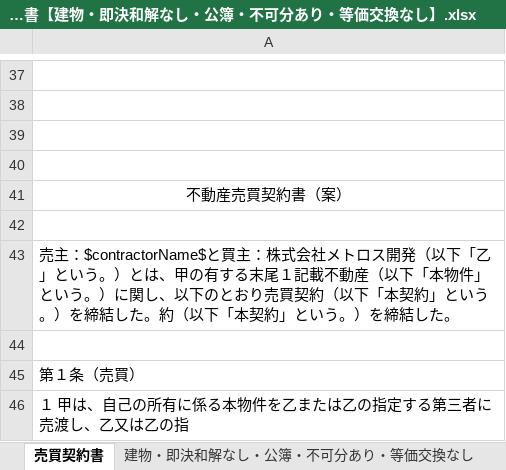
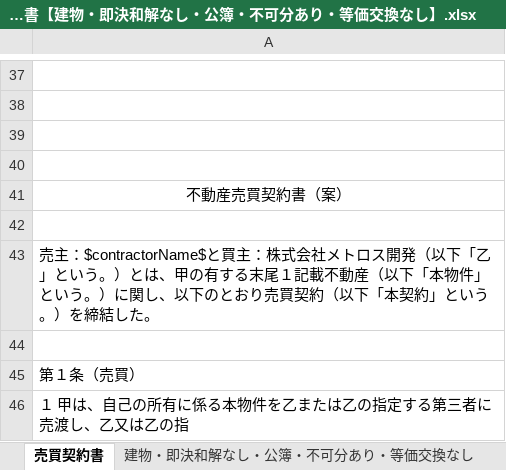
Before and after one commit to wavesyncjp/kbs_backend, an Excel workbook: template/contract/building/売買契約書【建物・即決和解なし・公簿・不可分あり・等価交換なし】.xlsx, sheet 売買契約書, drawn as a sheet; only a part is shown, gaps mark what is left out; values as stored, in another font and other column widths than the file's, no borders; the diff names each change by its address in the sheet, - before the commit and + after, or states it on an @@ line.

Commit message:
20230111_maruyama

```diff
--- a/template/contract/building/売買契約書【建物・即決和解なし・公簿・不可分あり・等価交換なし】.xlsx (sheet 売買契約書)
+++ b/template/contract/building/売買契約書【建物・即決和解なし・公簿・不可分あり・等価交換なし】.xlsx (sheet 売買契約書)
-A43: …結した。約（以下「本契約」という。）を締結した。
+A43: …結した。
```
